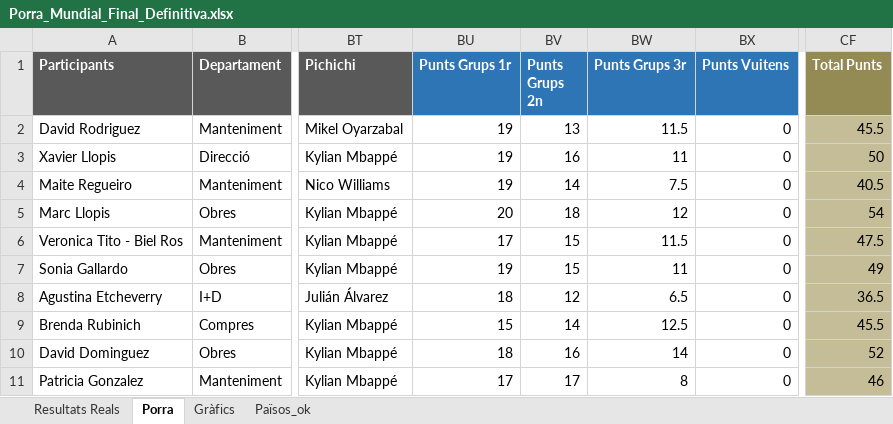
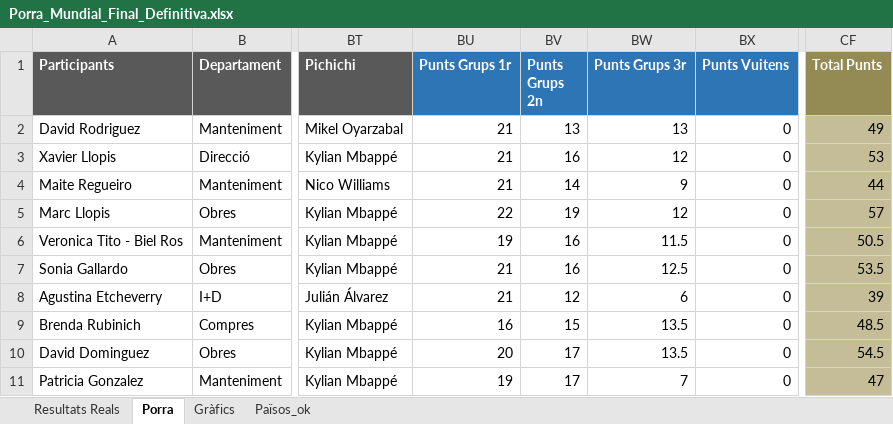
Before and after one commit to marcllopisraja-crypto/Porra_Mundial_2026_Constraula, an Excel workbook: Porra_Mundial_Final_Definitiva.xlsx, sheet Porra, drawn as a sheet; only a part is shown, gaps mark what is left out; values as stored, in another font and other column widths than the file's, no borders; the diff covers the shown part only; the diff names each change by its address in the sheet, - before the commit and + after, or states it on an @@ line.

Commit message:
Add files via upload

```diff
--- a/Porra_Mundial_Final_Definitiva.xlsx (sheet Porra)
+++ b/Porra_Mundial_Final_Definitiva.xlsx (sheet Porra)
-BU2:BU4 (Punts Grups 1r): 19
+BU2:BU4 (Punts Grups 1r): 21
-BW2 (Punts Grups 3r): 11.5
+BW2 (Punts Grups 3r): 13
-CF2 (Total Punts): 45.5
+CF2 (Total Punts): 49
-BW3 (Punts Grups 3r): 11
+BW3 (Punts Grups 3r): 12
-CF3 (Total Punts): 50
+CF3 (Total Punts): 53
-BW4 (Punts Grups 3r): 7.5
+BW4 (Punts Grups 3r): 9
-CF4 (Total Punts): 40.5
+CF4 (Total Punts): 44
-BU5 (Punts Grups 1r): 20
+BU5 (Punts Grups 1r): 22
-BV5 (Punts Grups 2n): 18
+BV5 (Punts Grups 2n): 19
-CF5 (Total Punts): 54
+CF5 (Total Punts): 57
-BU6 (Punts Grups 1r): 17
+BU6 (Punts Grups 1r): 19
-BV6:BV7 (Punts Grups 2n): 15
+BV6:BV7 (Punts Grups 2n): 16
-CF6 (Total Punts): 47.5
+CF6 (Total Punts): 50.5
-BU7 (Punts Grups 1r): 19
+BU7 (Punts Grups 1r): 21
-BW7 (Punts Grups 3r): 11
+BW7 (Punts Grups 3r): 12.5
-CF7 (Total Punts): 49
+CF7 (Total Punts): 53.5
-BU8 (Punts Grups 1r): 18
+BU8 (Punts Grups 1r): 21
-BW8 (Punts Grups 3r): 6.5
+BW8 (Punts Grups 3r): 6
-CF8 (Total Punts): 36.5
+CF8 (Total Punts): 39
-BU9 (Punts Grups 1r): 15
+BU9 (Punts Grups 1r): 16
-BV9 (Punts Grups 2n): 14
+BV9 (Punts Grups 2n): 15
-BW9 (Punts Grups 3r): 12.5
+BW9 (Punts Grups 3r): 13.5
-CF9 (Total Punts): 45.5
+CF9 (Total Punts): 48.5
-BU10 (Punts Grups 1r): 18
+BU10 (Punts Grups 1r): 20
-BV10 (Punts Grups 2n): 16
+BV10 (Punts Grups 2n): 17
-BW10 (Punts Grups 3r): 14
+BW10 (Punts Grups 3r): 13.5
-CF10 (Total Punts): 52
+CF10 (Total Punts): 54.5
-BU11 (Punts Grups 1r): 17
+BU11 (Punts Grups 1r): 19
-BW11 (Punts Grups 3r): 8
+BW11 (Punts Grups 3r): 7
-CF11 (Total Punts): 46
+CF11 (Total Punts): 47
```
Also changed, not shown: 135 edited cells elsewhere in this sheet, sheet Resultats Reals.
